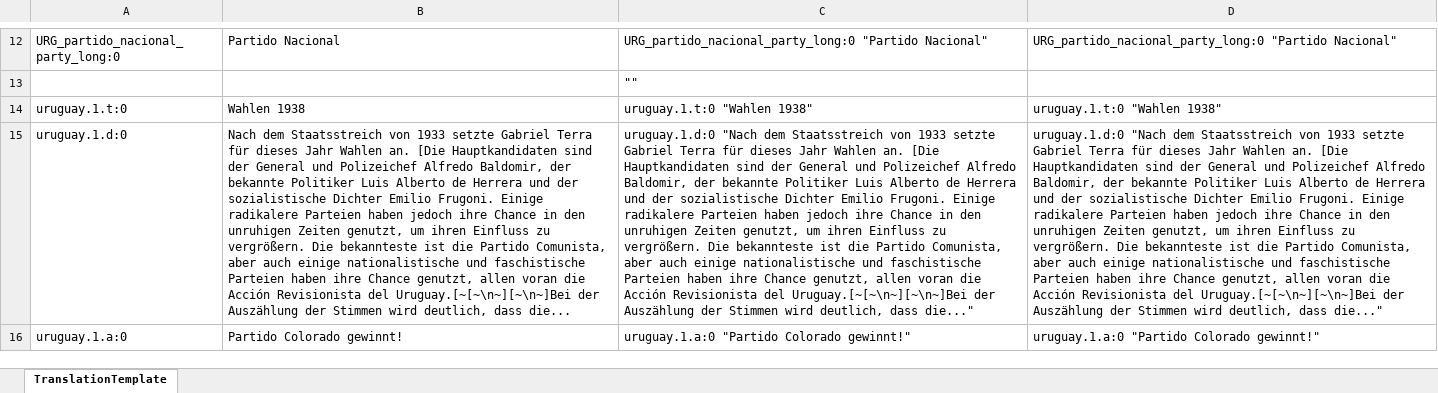
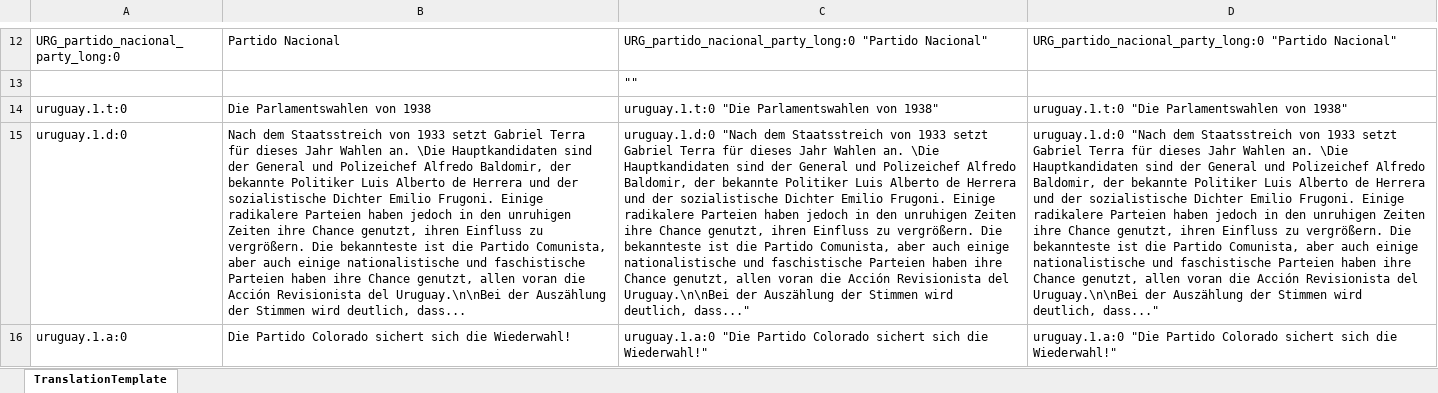
Before and after one commit to raubwuerger/Hearts-of-Iron-IV_RoadTo56, an Excel workbook: 2421485863/localisation/excel/URG_l_german.xlsx, sheet TranslationTemplate, drawn as a sheet; only a part is shown, gaps mark what is left out; values as stored, in another font and other column widths than the file's, no borders; the diff covers the shown part only; the diff names each change by its address in the sheet, - before the commit and + after, or states it on an @@ line.

```diff
--- a/2421485863/localisation/excel/URG_l_german.xlsx (sheet TranslationTemplate)
+++ b/2421485863/localisation/excel/URG_l_german.xlsx (sheet TranslationTemplate)
-B14: Wahlen 1938
+B14: Die Parlamentswahlen von 1938
-C14: uruguay.1.t:0 "Wahlen 1938"
+C14: uruguay.1.t:0 "Die Parlamentswahlen von 1938"
-D14: uruguay.1.t:0 "Wahlen 1938"
+D14: uruguay.1.t:0 "Die Parlamentswahlen von 1938"
-B15: …von 1933 setzte Gabriel Terra für dieses Jahr Wahlen an. [Die Hauptkandidaten sind der General und Polizeichef Alfredo Baldomir, der bekannte Politiker Luis Alberto de Herrera und der sozialistische Dichter Emilio Frugoni. Einige radikalere Parteien haben jedoch ihre Chance in den unruhigen Zeiten genutzt, um ihren Einfluss zu vergrößern. Die bekannteste ist die Partido Comunista, aber auch einige nationalistische und faschistische Parteien haben ihre Chance genutzt, allen voran die Acción Revisionista del Uruguay.[~[~\n~][~\n~]Bei der Auszählung der Stimmen wird deutlich, dass die...
+B15: …von 1933 setzt Gabriel Terra für dieses Jahr Wahlen an. \Die Hauptkandidaten sind der General und Polizeichef Alfredo Baldomir, der bekannte Politiker Luis Alberto de Herrera und der sozialistische Dichter Emilio Frugoni. Einige radikalere Parteien haben jedoch in den unruhigen Zeiten ihre Chance genutzt, ihren Einfluss zu vergrößern. Die bekannteste ist die Partido Comunista, aber auch einige nationalistische und faschistische Parteien haben ihre Chance genutzt, allen voran die Acción Revisionista del Uruguay.\n\nBei der Auszählung der Stimmen wird deutlich, dass...
-C15: …von 1933 setzte Gabriel Terra für dieses Jahr Wahlen an. [Die Hauptkandidaten sind der General und Polizeichef Alfredo Baldomir, der bekannte Politiker Luis Alberto de Herrera und der sozialistische Dichter Emilio Frugoni. Einige radikalere Parteien haben jedoch ihre Chance in den unruhigen Zeiten genutzt, um ihren Einfluss zu vergrößern. Die bekannteste ist die Partido Comunista, aber auch einige nationalistische und faschistische Parteien haben ihre Chance genutzt, allen voran die Acción Revisionista del Uruguay.[~[~\n~][~\n~]Bei der Auszählung der Stimmen wird deutlich, dass die..."
+C15: …von 1933 setzt Gabriel Terra für dieses Jahr Wahlen an. \Die Hauptkandidaten sind der General und Polizeichef Alfredo Baldomir, der bekannte Politiker Luis Alberto de Herrera und der sozialistische Dichter Emilio Frugoni. Einige radikalere Parteien haben jedoch in den unruhigen Zeiten ihre Chance genutzt, ihren Einfluss zu vergrößern. Die bekannteste ist die Partido Comunista, aber auch einige nationalistische und faschistische Parteien haben ihre Chance genutzt, allen voran die Acción Revisionista del Uruguay.\n\nBei der Auszählung der Stimmen wird deutlich, dass..."
-D15: …von 1933 setzte Gabriel Terra für dieses Jahr Wahlen an. [Die Hauptkandidaten sind der General und Polizeichef Alfredo Baldomir, der bekannte Politiker Luis Alberto de Herrera und der sozialistische Dichter Emilio Frugoni. Einige radikalere Parteien haben jedoch ihre Chance in den unruhigen Zeiten genutzt, um ihren Einfluss zu vergrößern. Die bekannteste ist die Partido Comunista, aber auch einige nationalistische und faschistische Parteien haben ihre Chance genutzt, allen voran die Acción Revisionista del Uruguay.[~[~\n~][~\n~]Bei der Auszählung der Stimmen wird deutlich, dass die..."
+D15: …von 1933 setzt Gabriel Terra für dieses Jahr Wahlen an. \Die Hauptkandidaten sind der General und Polizeichef Alfredo Baldomir, der bekannte Politiker Luis Alberto de Herrera und der sozialistische Dichter Emilio Frugoni. Einige radikalere Parteien haben jedoch in den unruhigen Zeiten ihre Chance genutzt, ihren Einfluss zu vergrößern. Die bekannteste ist die Partido Comunista, aber auch einige nationalistische und faschistische Parteien haben ihre Chance genutzt, allen voran die Acción Revisionista del Uruguay.\n\nBei der Auszählung der Stimmen wird deutlich, dass..."
-B16: Partido Colorado gewinnt!
+B16: Die Partido Colorado sichert sich die Wiederwahl!
-C16: uruguay.1.a:0 "Partido Colorado gewinnt!"
+C16: uruguay.1.a:0 "Die Partido Colorado sichert sich die Wiederwahl!"
-D16: uruguay.1.a:0 "Partido Colorado gewinnt!"
+D16: uruguay.1.a:0 "Die Partido Colorado sichert sich die Wiederwahl!"
```
Also changed, not shown: 38 added rows, 264 removed rows and 232 edited cells elsewhere in this sheet, formulas that keep their value, 2421485863/localisation/excel/AFG_l_german.xlsx, 2421485863/localisation/excel/ARM_l_german.xlsx, 57 other files.
